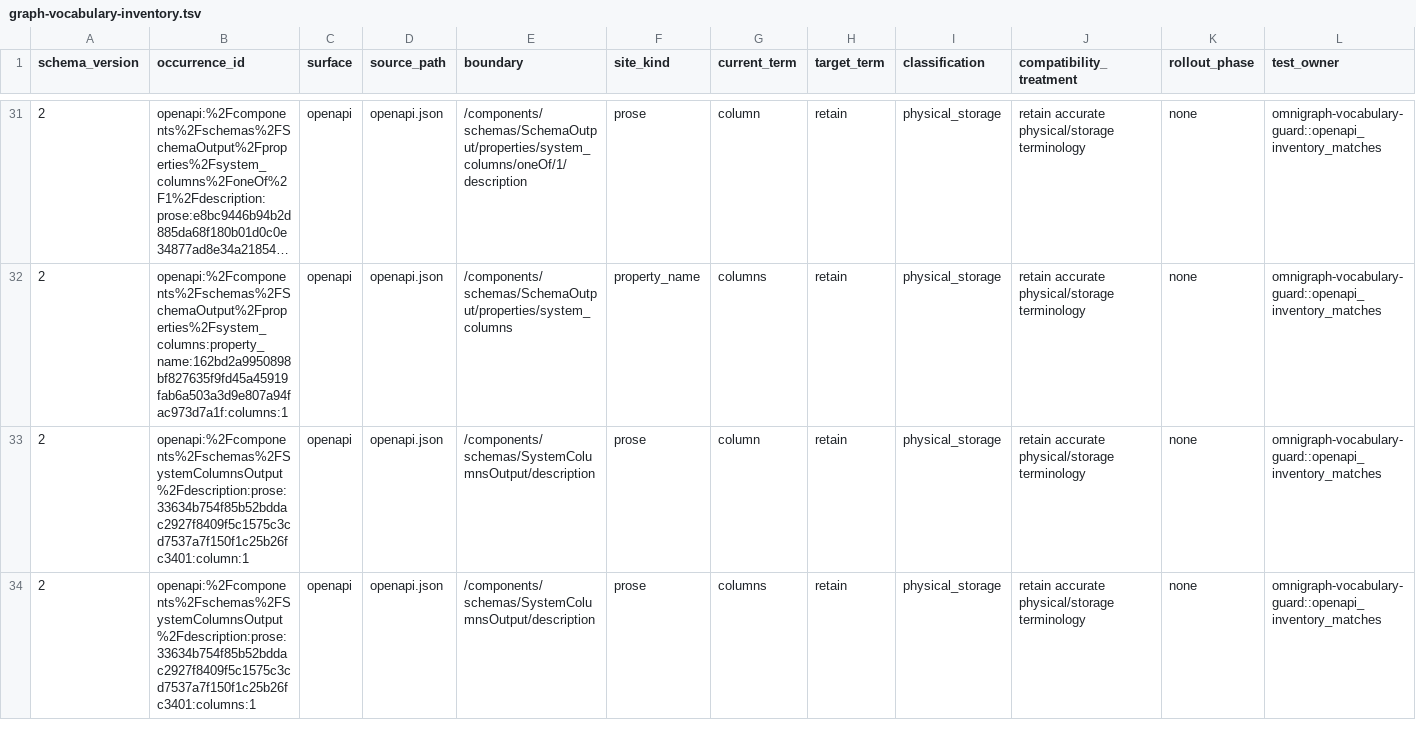
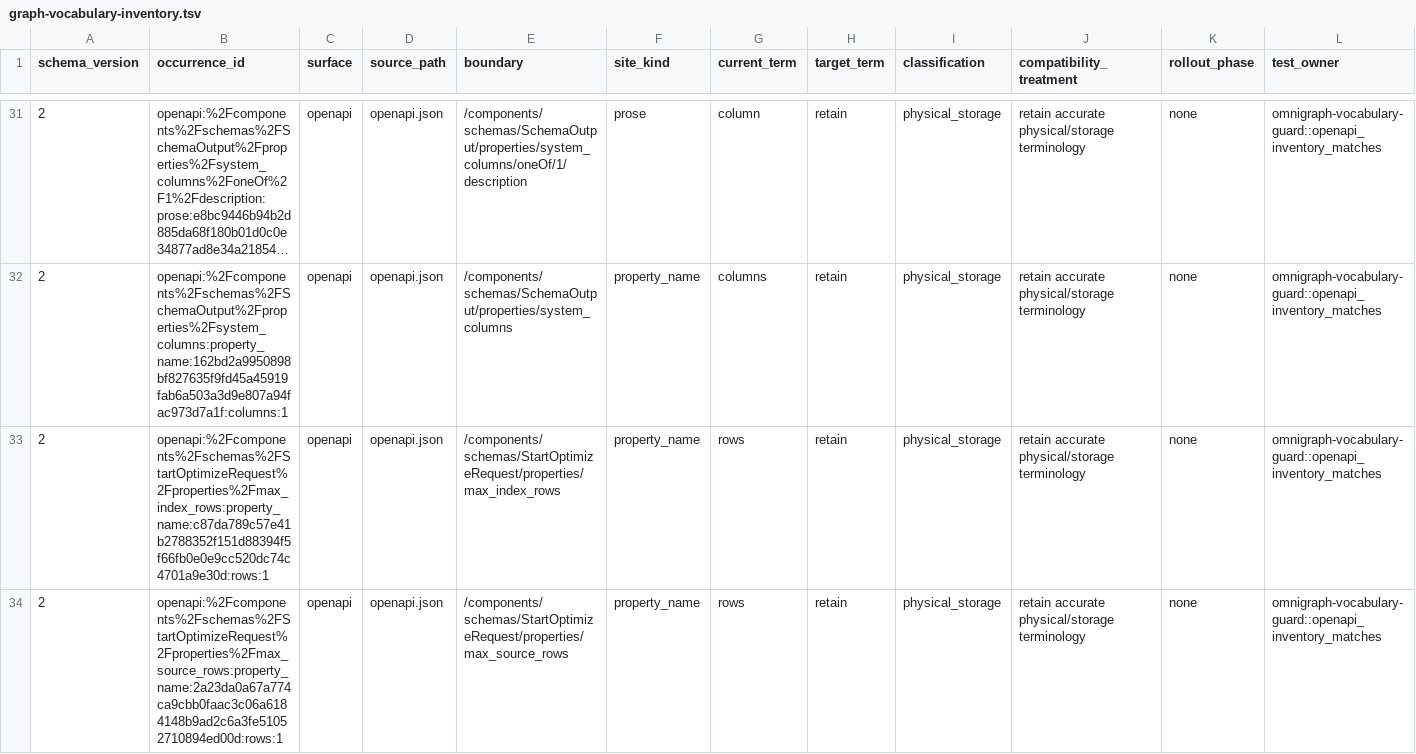
Before and after one commit to ModernRelay/omnigraph, a TSV file: tools/omnigraph-vocabulary-guard/graph-vocabulary-inventory.tsv, drawn as a sheet; only a part is shown, gaps mark what is left out; the shorter side is filled out with more unchanged rows; long unchanged cells end in …; rows hold the shown columns only; the diff covers the shown part only; the diff names each change by its address in the sheet, - before the commit and + after, or states it on an @@ line.

Commit message:
chore(server): classify the served optimize request's storage terms
The served optimize request names tables and source and index rows: the
physical rewrite it bounds. The vocabulary inventory records those four
OpenAPI occurrences as accurate physical terminology.

```diff
--- a/tools/omnigraph-vocabulary-guard/graph-vocabulary-inventory.tsv
+++ b/tools/omnigraph-vocabulary-guard/graph-vocabulary-inventory.tsv
+row 33: 2 | openapi:%2Fcomponents%2Fschemas%2FStartOptimizeRequest%2Fproperties%2Fmax_index_rows:property_name:c87da789c57e41b2788352f151d88394f5f66fb0e0e9cc520dc74c4701a9e30d:rows:1 | openapi | openapi.json | /components/schemas/StartOptimizeRequest/properties/max_index_rows | property_name | rows | retain | physical_storage | retain accurate physical/storage terminology | none | omnigraph-vocabulary-guard::openapi_inventory_matches
+row 34: 2 | openapi:%2Fcomponents%2Fschemas%2FStartOptimizeRequest%2Fproperties%2Fmax_source_rows:property_name:2a23da0a67a774ca9cbb0faac3c06a6184148b9ad2c6a3fe51052710894ed00d:rows:1 | openapi | openapi.json | /components/schemas/StartOptimizeRequest/properties/max_source_rows | property_name | rows | retain | physical_storage | retain accurate physical/storage terminology | none | omnigraph-vocabulary-guard::openapi_inventory_matches
```
Also changed, not shown: 2 added rows elsewhere in this file.
